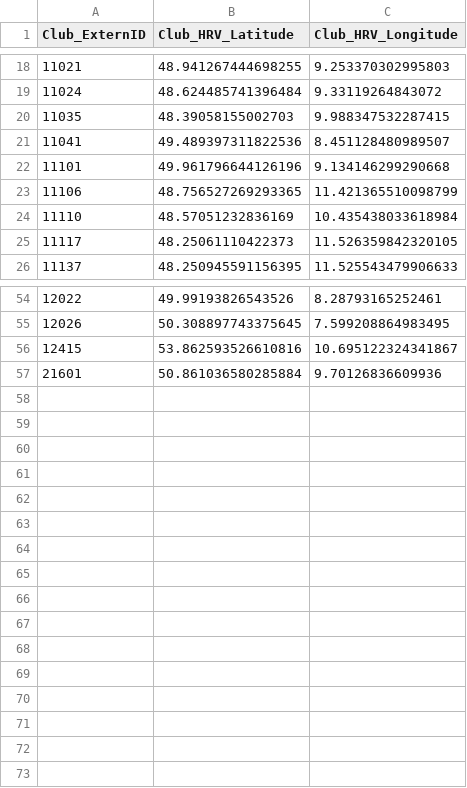
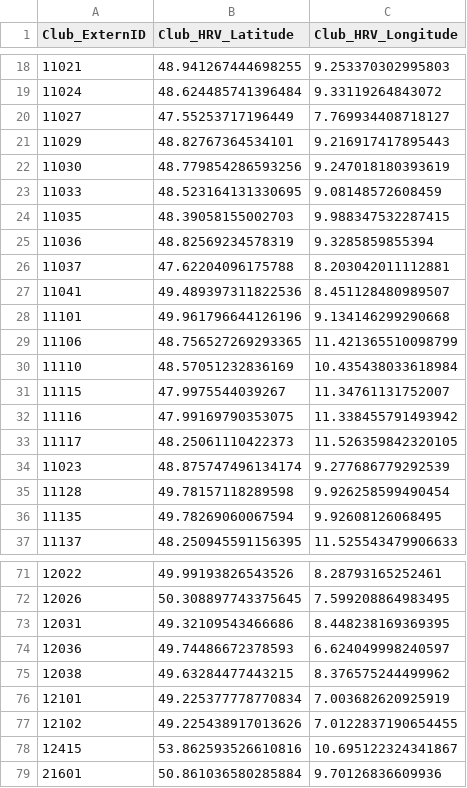
Before and after one commit to Heidelberger-Regattaverband/regatta-hd, a CSV file: aquarius/src/main/resources/db/Club.csv, drawn as a sheet; only a part is shown, gaps mark what is left out; the diff covers the shown part only; the diff names each change by its address in the sheet, - before the commit and + after, or states it on an @@ line.

Commit message:
more locations

```diff
--- a/aquarius/src/main/resources/db/Club.csv
+++ b/aquarius/src/main/resources/db/Club.csv
+row 20: 11027 | 47.55253717196449 | 7.769934408718127
+row 21: 11029 | 48.82767364534101 | 9.216917417895443
+row 22: 11030 | 48.779854286593256 | 9.247018180393619
+row 23: 11033 | 48.523164131330695 | 9.08148572608459
+row 25: 11036 | 48.82569234578319 | 9.3285859855394
+row 26: 11037 | 47.62204096175788 | 8.203042011112881
+row 31: 11115 | 47.9975544039267 | 11.34761131752007
+row 32: 11116 | 47.99169790353075 | 11.338455791493942
+row 34: 11023 | 48.875747496134174 | 9.277686779292539
+row 35: 11128 | 49.78157118289598 | 9.926258599490454
+row 36: 11135 | 49.78269060067594 | 9.92608126068495
+row 73: 12031 | 49.32109543466686 | 8.448238169369395
+row 74: 12036 | 49.74486672378593 | 6.624049998240597
+row 75: 12038 | 49.63284477443215 | 8.376575244499962
+row 76: 12101 | 49.225377778770834 | 7.003682620925919
+row 77: 12102 | 49.225438917013626 | 7.0122837190654455
```
Also changed, not shown: 6 added rows elsewhere in this file.
